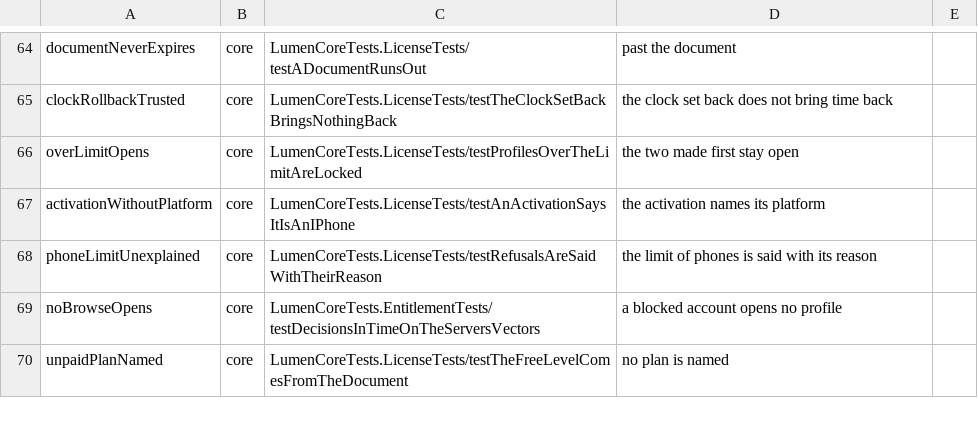
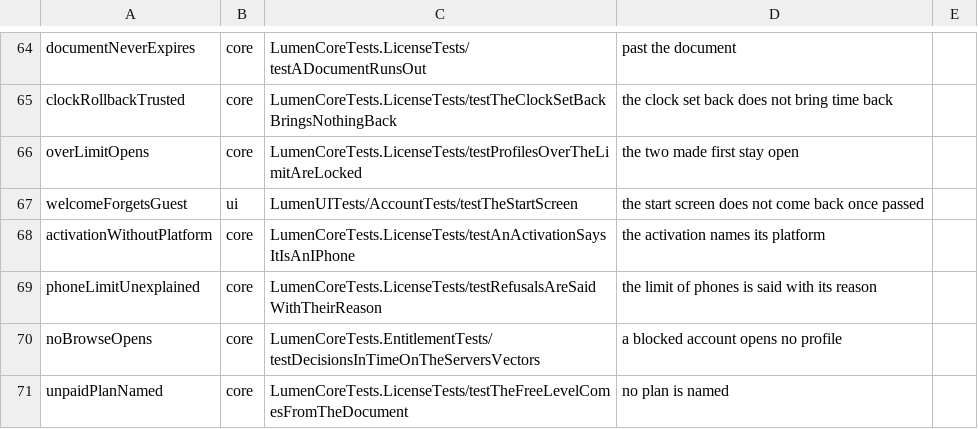
Before and after one commit to dainger-spec/antifdete7329900, a TSV file: ios/scripts/faults.tsv, drawn as a sheet; only a part is shown, gaps mark what is left out.

```diff
--- a/ios/scripts/faults.tsv
+++ b/ios/scripts/faults.tsv
@@ -66,2 +66,3 @@ clockRollbackTrusted	core	LumenCoreTests.LicenseTests/testTheClockSetBackBringsN
 overLimitOpens	core	LumenCoreTests.LicenseTests/testProfilesOverTheLimitAreLocked	the two made first stay open
+welcomeForgetsGuest	ui	LumenUITests/AccountTests/testTheStartScreen	the start screen does not come back once passed
 activationWithoutPlatform	core	LumenCoreTests.LicenseTests/testAnActivationSaysItIsAnIPhone	the activation names its platform
```
Also changed, not shown: 9 other files.
